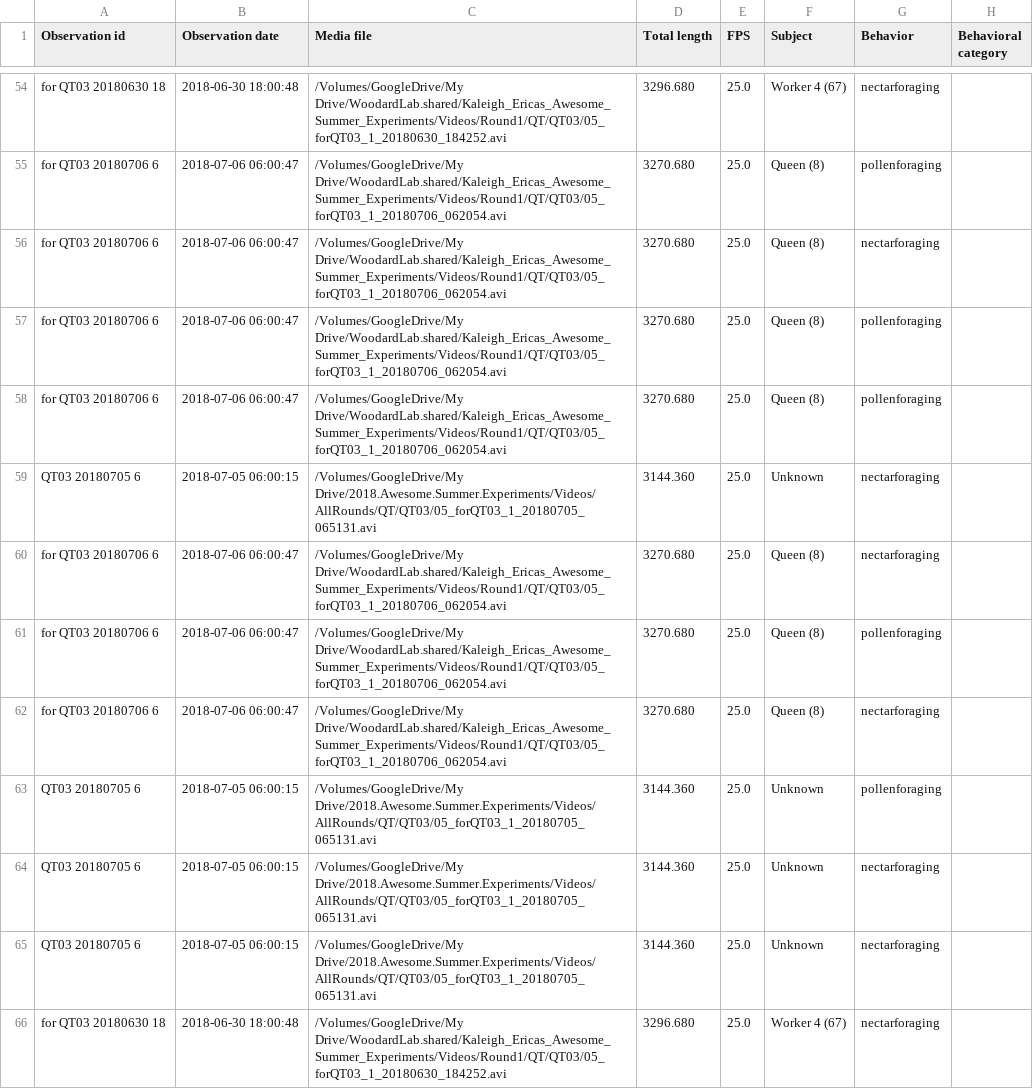
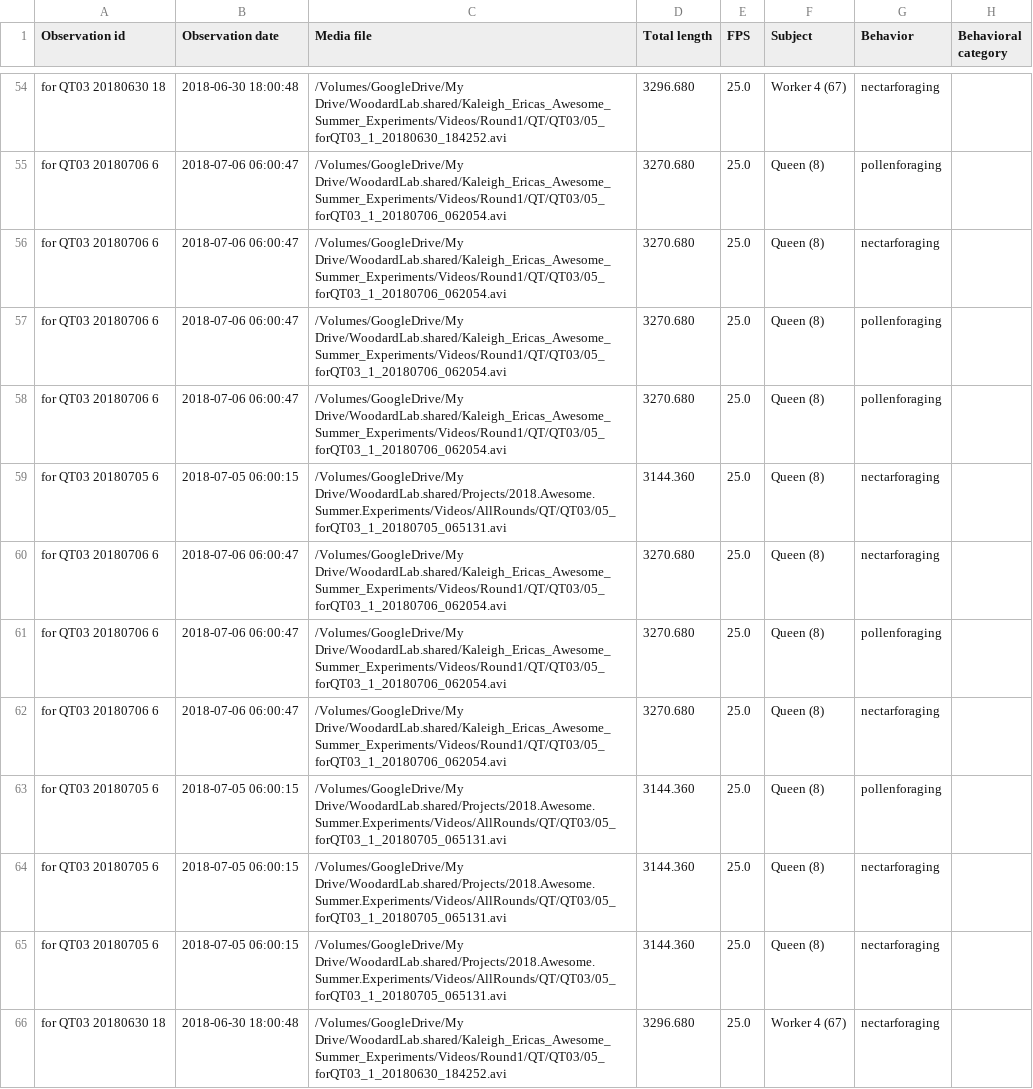
Before and after one commit to kalefish52/AnBehEarlyBumbles21, a CSV file: Data/BORISfiles/QT03.csv, drawn as a sheet; only a part is shown, gaps mark what is left out; the diff covers the shown part only; the diff names each change by its address in the sheet, - before the commit and + after, or states it on an @@ line.

```diff
--- a/Data/BORISfiles/QT03.csv
+++ b/Data/BORISfiles/QT03.csv
-A59 (Observation id): QT03 20180705 6
+A59 (Observation id): for QT03 20180705 6
-C59 (Media file): /Volumes/GoogleDrive/My Drive/2018.Awesome.Summer.Experiments/Videos/AllRounds/QT/QT03/05_forQT03_1_20180705_065131.avi
+C59 (Media file): /Volumes/GoogleDrive/My Drive/WoodardLab.shared/Projects/2018.Awesome.Summer.Experiments/Videos/AllRounds/QT/QT03/05_forQT03_1_20180705_065131.avi
-F59 (Subject): Unknown
+F59 (Subject): Queen (8)
-A63:A65 (Observation id): QT03 20180705 6
+A63:A65 (Observation id): for QT03 20180705 6
-C63:C65 (Media file): /Volumes/GoogleDrive/My Drive/2018.Awesome.Summer.Experiments/Videos/AllRounds/QT/QT03/05_forQT03_1_20180705_065131.avi
+C63:C65 (Media file): /Volumes/GoogleDrive/My Drive/WoodardLab.shared/Projects/2018.Awesome.Summer.Experiments/Videos/AllRounds/QT/QT03/05_forQT03_1_20180705_065131.avi
-F63:F65 (Subject): Unknown
+F63:F65 (Subject): Queen (8)
```
Also changed, not shown: 1 removed row and 104 edited cells elsewhere in this file, Data/BORISfiles/NF04.csv, Data/BORISfiles/QF02.csv, 31 other files.
